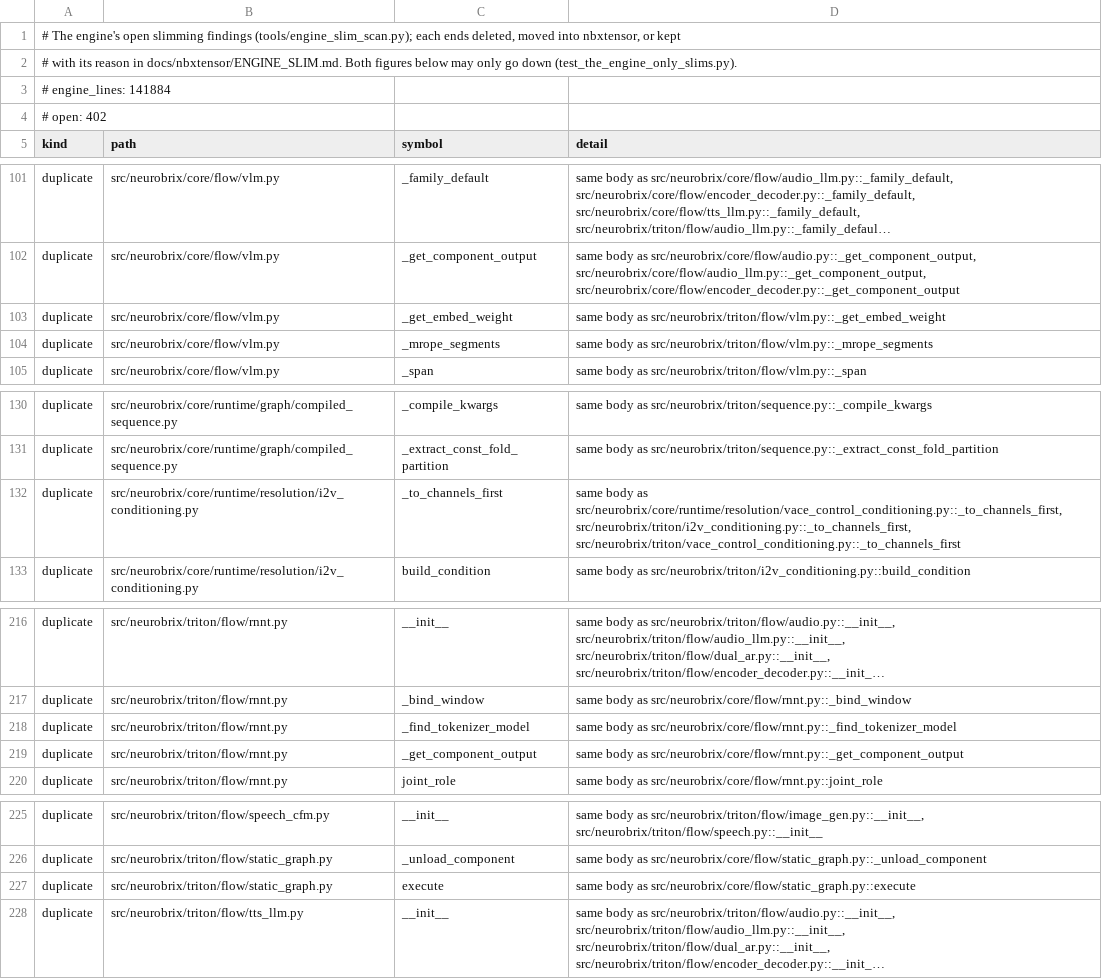
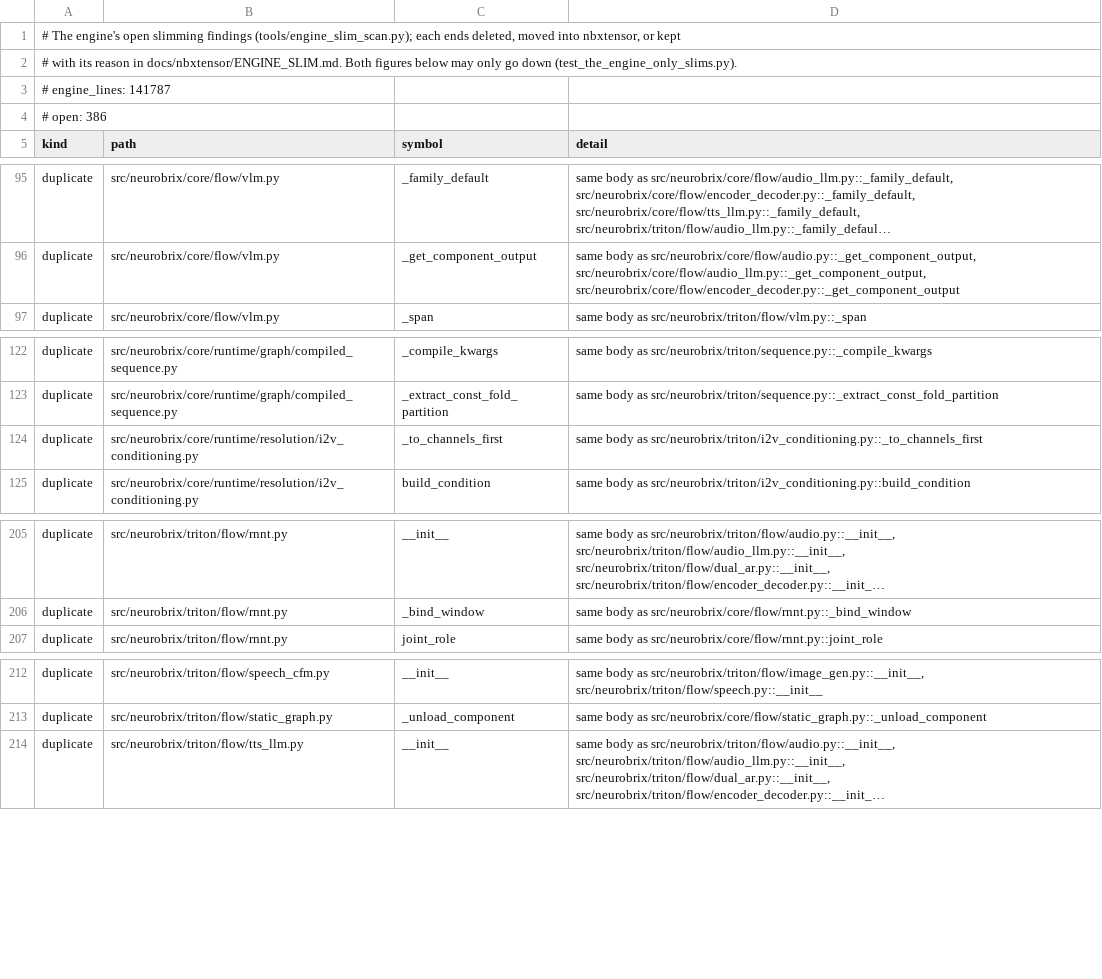
Before and after one commit to NeuroBrix/neurobrix, a TSV file: docs/nbxtensor/engine_slim_list.tsv, drawn as a sheet; only a part is shown, gaps mark what is left out; long unchanged cells end in …; removed rows and columns are numbered as before the commit, all else as after; the diff covers the shown part only; the diff names each change by its address in the sheet, - before the commit and + after, or states it on an @@ line.

Commit message:
engine slim: the VLM, audio, RNN-T and static-graph flows' steps both branches ran alike are written once
Eight methods the compiled and the Triton handlers of four flows carried body for body, every free name bound alike
(the VLM's _mrope_segments / _get_embed_weight, the audio engine's input and output processing, the RNN-T's component
output / tokenizer lookup, the static graph's execute) move into core/flow/shared_steps.py, one torch-free mixin per
flow (the Triton modules still import no torch, checked in the torch-free venv), which both handlers inherit first
(the compiled ones keep FlowHandler after it). The iterative steps' import joins its module's import block. Open
445 -> 429. R33, tests/unit/flow, the boundary guards and the flows' own tests: 209 passed.

```diff
--- a/docs/nbxtensor/engine_slim_list.tsv
+++ b/docs/nbxtensor/engine_slim_list.tsv
-A3 (kind): # engine_lines: 141884
+A3 (kind): # engine_lines: 141787
-A4 (kind): # open: 402
+A4 (kind): # open: 386
-row 103: duplicate | src/neurobrix/core/flow/vlm.py | _get_embed_weight | same body as src/neurobrix/triton/flow/vlm.py::_get_embed_weight
-row 104: duplicate | src/neurobrix/core/flow/vlm.py | _mrope_segments | same body as src/neurobrix/triton/flow/vlm.py::_mrope_segments
-D124 (detail): …body as src/neurobrix/core/runtime/resolution/vace_control_conditioning.py::_to_channels_first, src/neurobrix/triton/i2v_conditioning.py::_to_channels_first, src/neurobrix/triton/vace_control_conditioning.py::_to_channels_first
+D124 (detail): …body as src/neurobrix/triton/i2v_conditioning.py::_to_channels_first
-row 218: duplicate | src/neurobrix/triton/flow/rnnt.py | _find_tokenizer_model | same body as src/neurobrix/core/flow/rnnt.py::_find_tokenizer_model
-row 219: duplicate | src/neurobrix/triton/flow/rnnt.py | _get_component_output | same body as src/neurobrix/core/flow/rnnt.py::_get_component_output
-row 227: duplicate | src/neurobrix/triton/flow/static_graph.py | execute | same body as src/neurobrix/core/flow/static_graph.py::execute
```
Also changed, not shown: 11 removed rows and 1 edited cell elsewhere in this file, 11 other files.
